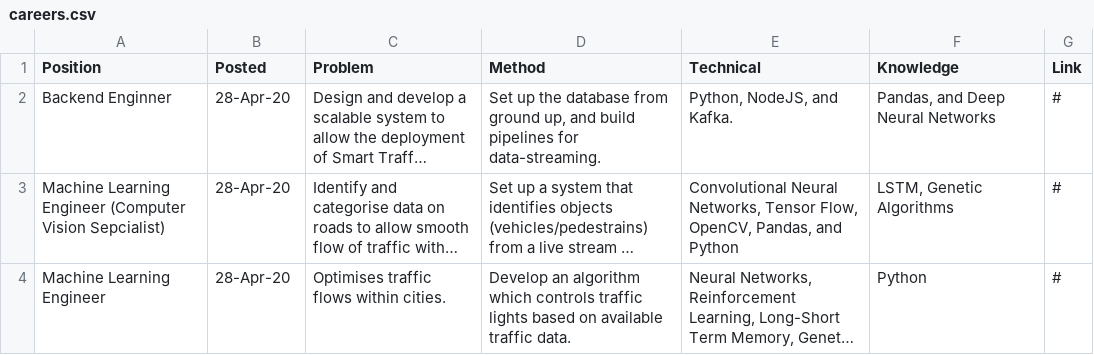
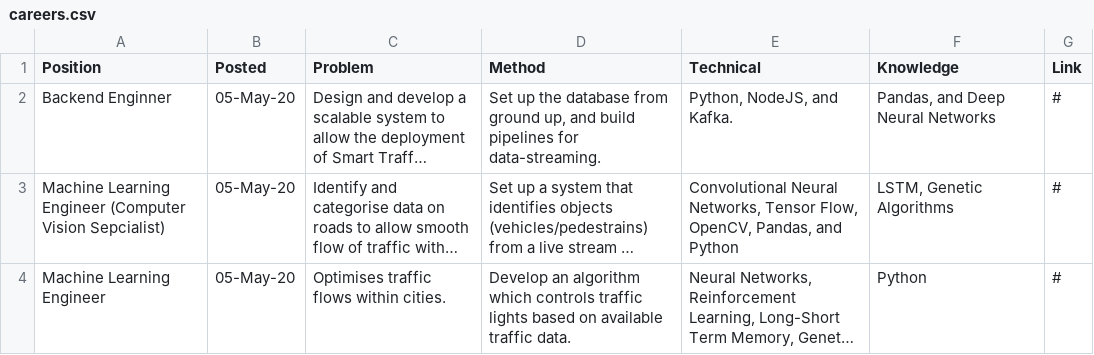
Before and after one commit to AbhinavThukral97/Beltech, a CSV file: careers/careers.csv, drawn as a sheet; long unchanged cells end in …; the diff names each change by its address in the sheet, - before the commit and + after, or states it on an @@ line.

Commit message:
Update careers.csv

```diff
--- a/careers/careers.csv
+++ b/careers/careers.csv
-B2:B4 (Posted): 28-Apr-20
+B2:B4 (Posted): 05-May-20
```
